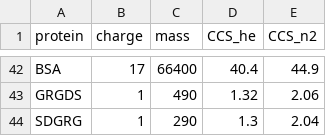
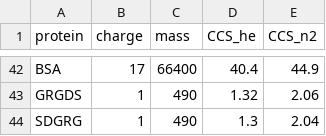
Before and after one commit to anabathalen/nativeIMS-processing-tools, a CSV file: data/bush.csv, drawn as a sheet; only a part is shown, gaps mark what is left out.

Commit message:
Update bush.csv

```diff
--- a/data/bush.csv
+++ b/data/bush.csv
@@ -43,2 +43,2 @@ BSA, 17, 66400, 40.4, 44.9
 GRGDS, 1, 490, 1.32, 2.06
-SDGRG, 1, 290, 1.3, 2.04
+SDGRG, 1, 490, 1.3, 2.04
```
